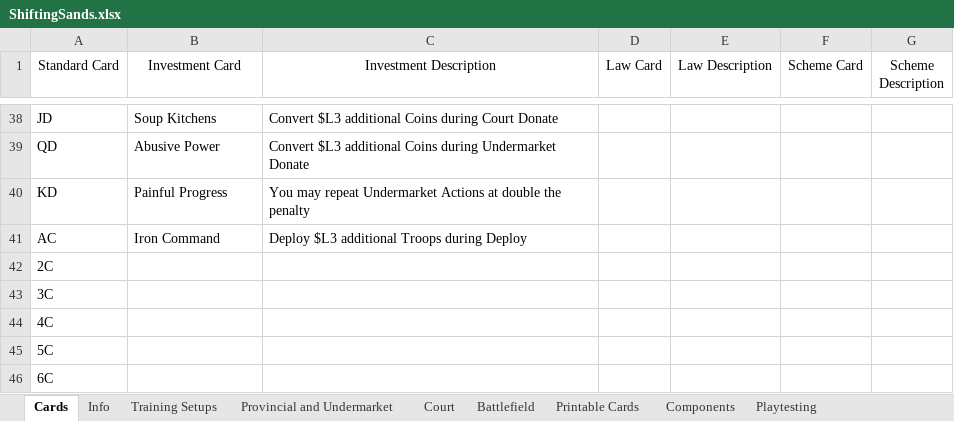
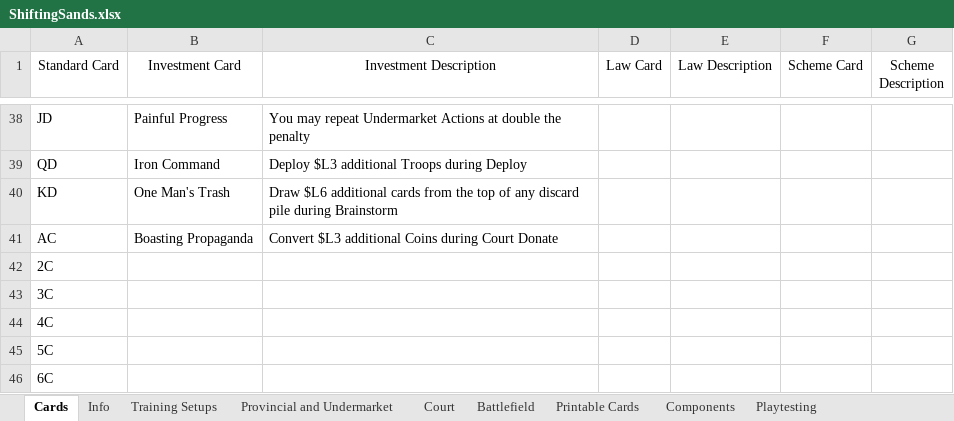
Before and after one commit to bdonet/ShiftingSands, an Excel workbook: ShiftingSands.xlsx, sheet Cards, drawn as a sheet; only a part is shown, gaps mark what is left out; values as stored, in another font and other column widths than the file's, no borders; the diff covers the shown part only; the diff names each change by its address in the sheet, - before the commit and + after, or states it on an @@ line.

Commit message:
Changed some cards
based on the last playtest

```diff
--- a/ShiftingSands.xlsx (sheet Cards)
+++ b/ShiftingSands.xlsx (sheet Cards)
-B38 (Investment Card): Soup Kitchens
+B38 (Investment Card): Painful Progress
-C38 (Investment Description): Convert $L3 additional Coins during Court Donate
+C38 (Investment Description): You may repeat Undermarket Actions at double the penalty
-B39 (Investment Card): Abusive Power
+B39 (Investment Card): Iron Command
-C39 (Investment Description): Convert $L3 additional Coins during Undermarket Donate
+C39 (Investment Description): Deploy $L3 additional Troops during Deploy
-B40 (Investment Card): Painful Progress
+B40 (Investment Card): One Man's Trash
-C40 (Investment Description): You may repeat Undermarket Actions at double the penalty
+C40 (Investment Description): Draw $L6 additional cards from the top of any discard pile during Brainstorm
-B41 (Investment Card): Iron Command
+B41 (Investment Card): Boasting Propaganda
-C41 (Investment Description): Deploy $L3 additional Troops during Deploy
+C41 (Investment Description): Convert $L3 additional Coins during Court Donate
```
Also changed, not shown: 64 edited cells elsewhere in this sheet, sheet Printable Cards, sheet Playtesting, sheet Training Setups, formulas that keep their value.
